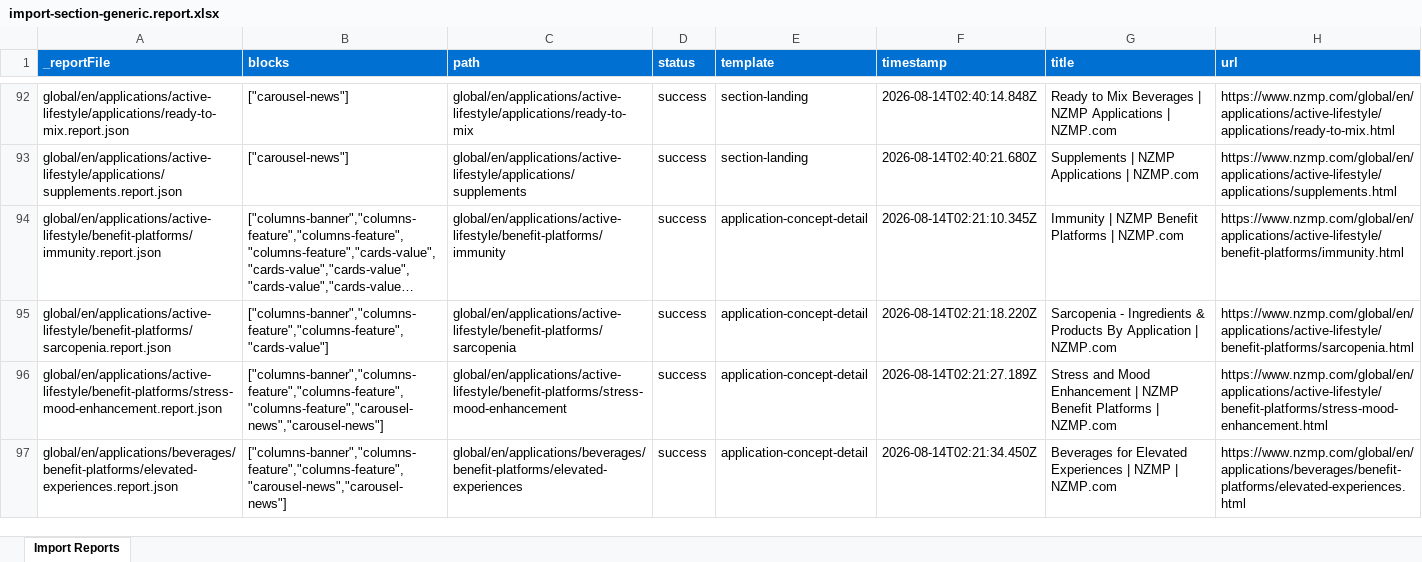
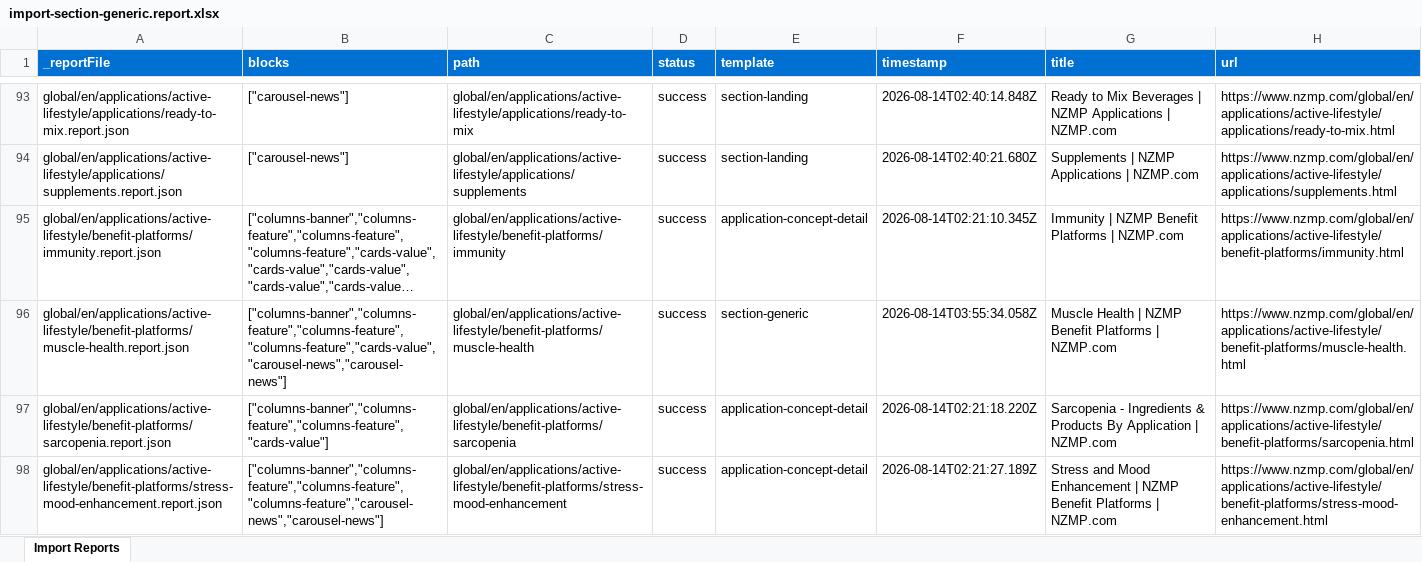
Before and after one commit to LegoKam/fonterra-demo, an Excel workbook: tools/importer/reports/import-section-generic.report.xlsx, sheet Import Reports, drawn as a sheet; only a part is shown, gaps mark what is left out; the shorter side is filled out with more unchanged rows; long unchanged cells end in …; values as stored, in another font and other column widths than the file's, no borders; the diff covers the shown part only; the diff names each change by its address in the sheet, - before the commit and + after, or states it on an @@ line.

```diff
--- a/tools/importer/reports/import-section-generic.report.xlsx (sheet Import Reports)
+++ b/tools/importer/reports/import-section-generic.report.xlsx (sheet Import Reports)
+row 96: global/en/applications/active-lifestyle/benefit-platforms/muscle-health.report.json | ["columns-banner","columns-feature","columns-feature","columns-feature","cards-value","carousel-news","carousel-news"] | global/en/applications/active-lifestyle/benefit-platforms/muscle-health | success | section-generic | 2026-08-14T03:55:34.058Z | Muscle Health | NZMP Benefit Platforms | NZMP.com | https://www.nzmp.com/global/en/applications/active-lifestyle/benefit-platforms/muscle-health.html
```
Also changed, not shown: 3 added rows elsewhere in this sheet, 7 other files.
